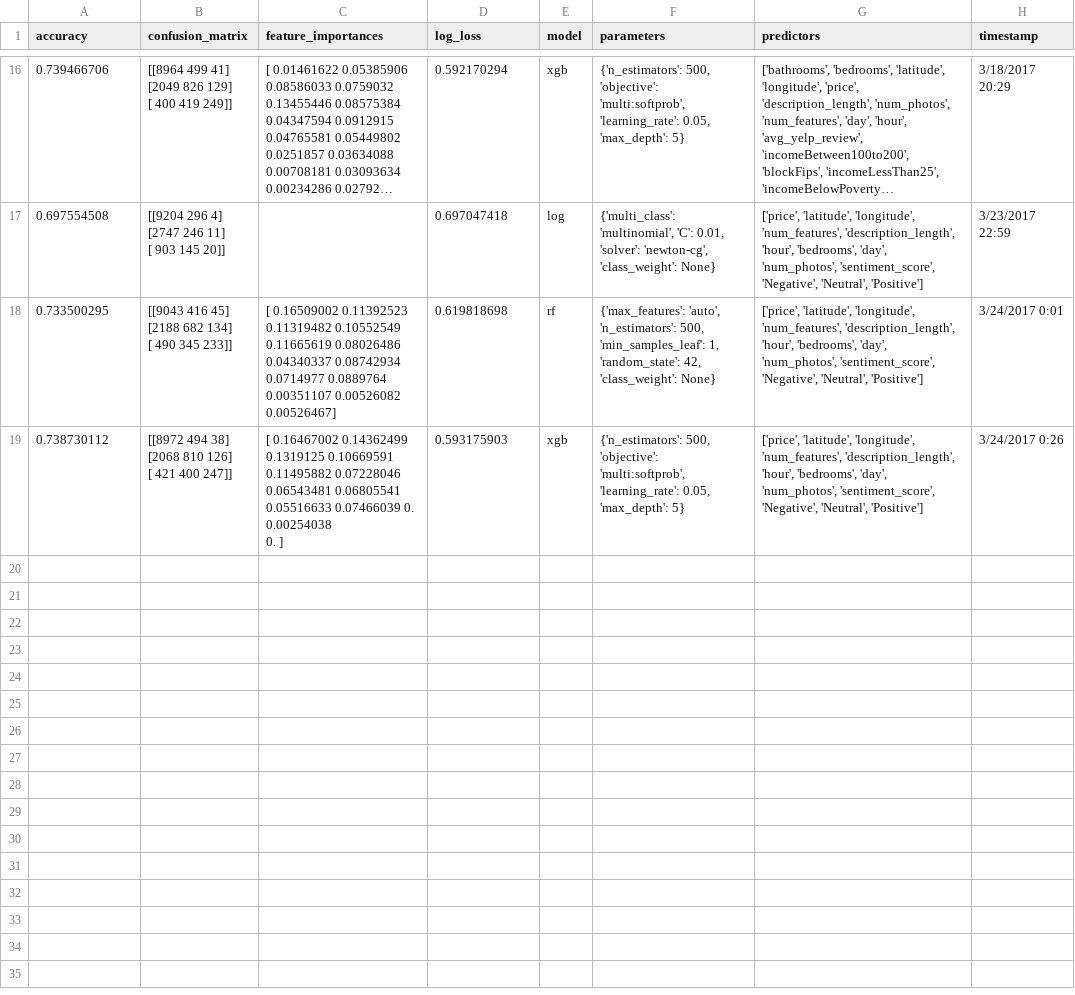
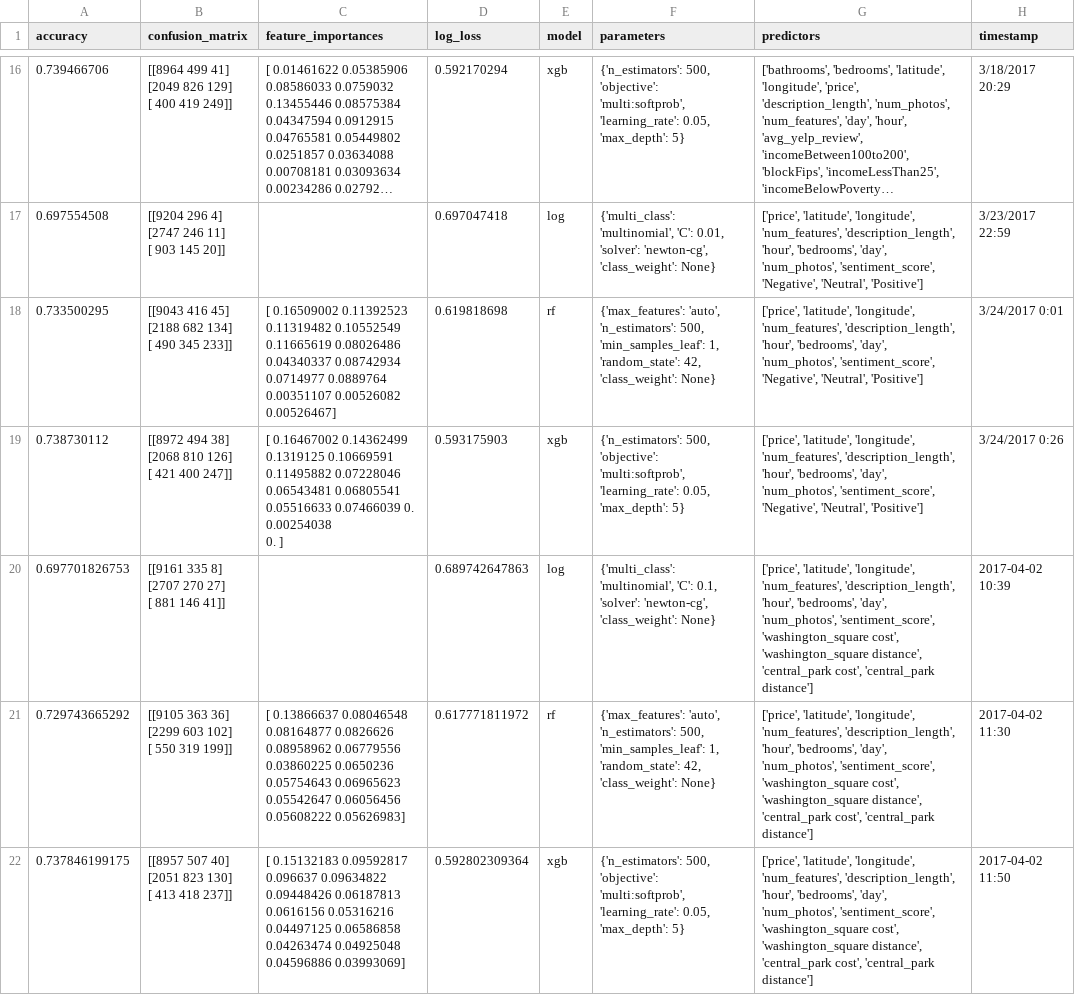
Before and after one commit to pateli18/kgl-renthop, a CSV file: Model Evaluation/chosen_model.csv, drawn as a sheet; only a part is shown, gaps mark what is left out; long unchanged cells end in …; ↵ is a line break in a cell; the diff names each change by its address in the sheet, - before the commit and + after, or states it on an @@ line.

Commit message:
updated model with uber data

```diff
--- a/Model Evaluation/chosen_model.csv
+++ b/Model Evaluation/chosen_model.csv
+row 20: 0.697701826753 | [[9161 335 8] ↵ [2707 270 27] ↵ [ 881 146 41]] |  | 0.689742647863 | log | {'multi_class': 'multinomial', 'C': 0.1, 'solver': 'newton-cg', 'class_weight': None} | ['price', 'latitude', 'longitude', 'num_features', 'description_length', 'hour', 'bedrooms', 'day', 'num_photos', 'sentiment_score', 'washington_square cost', 'washington_square distance', 'central_park cost', 'central_park distance'] | 2017-04-02 10:39
+row 21: 0.729743665292 | [[9105 363 36] ↵ [2299 603 102] ↵ [ 550 319 199]] | [ 0.13866637 0.08046548 0.08164877 0.0826626 0.08958962 0.06779556 ↵ 0.03860225 0.0650236 0.05754643 0.06965623 0.05542647 0.06056456 ↵ 0.05608222 0.05626983] | 0.617771811972 | rf | {'max_features': 'auto', 'n_estimators': 500, 'min_samples_leaf': 1, 'random_state': 42, 'class_weight': None} | ['price', 'latitude', 'longitude', 'num_features', 'description_length', 'hour', 'bedrooms', 'day', 'num_photos', 'sentiment_score', 'washington_square cost', 'washington_square distance', 'central_park cost', 'central_park distance'] | 2017-04-02 11:30
+row 22: 0.737846199175 | [[8957 507 40] ↵ [2051 823 130] ↵ [ 413 418 237]] | [ 0.15132183 0.09592817 0.096637 0.09634822 0.09448426 0.06187813 ↵ 0.0616156 0.05316216 0.04497125 0.06586858 0.04263474 0.04925048 ↵ 0.04596886 0.03993069] | 0.592802309364 | xgb | {'n_estimators': 500, 'objective': 'multi:softprob', 'learning_rate': 0.05, 'max_depth': 5} | ['price', 'latitude', 'longitude', 'num_features', 'description_length', 'hour', 'bedrooms', 'day', 'num_photos', 'sentiment_score', 'washington_square cost', 'washington_square distance', 'central_park cost', 'central_park distance'] | 2017-04-02 11:50
```
Also changed, not shown: 3 other files.
